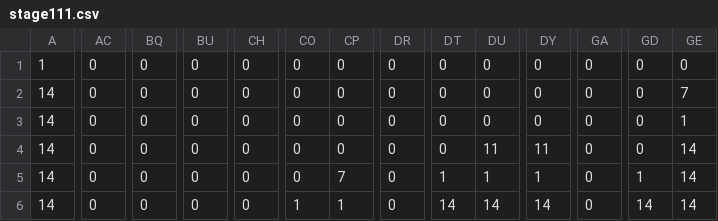
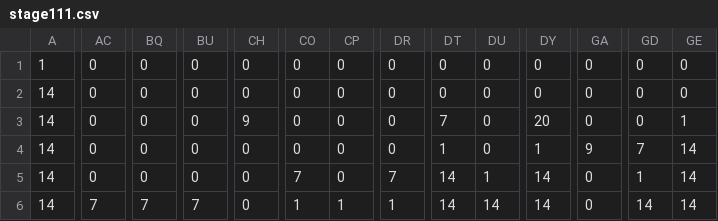
Before and after one commit to tmtm1013/teamAD.WAVE1, a CSV file: WAVE/WAVE/stage111.csv, drawn as a sheet; only a part is shown, gaps mark what is left out; the diff covers the shown part only; the diff names each change by its address in the sheet, - before the commit and + after, or states it on an @@ line.

```diff
--- a/WAVE/WAVE/stage111.csv
+++ b/WAVE/WAVE/stage111.csv
-GE2: 7
+GE2: 0
-CH3: 0
+CH3: 9
-DT3: 0
+DT3: 7
-DY3: 0
+DY3: 20
-DT4: 0
+DT4: 1
-DU4: 11
+DU4: 0
-DY4: 11
+DY4: 1
-GA4: 0
+GA4: 9
-GD4: 0
+GD4: 7
-CO5: 0
+CO5: 7
-CP5: 7
+CP5: 0
-DR5: 0
+DR5: 7
-DT5: 1
+DT5: 14
-DY5: 1
+DY5: 14
-AC6: 0
+AC6: 7
-BQ6: 0
+BQ6: 7
-BU6: 0
+BU6: 7
-DR6: 0
+DR6: 1
```
Also changed, not shown: 66 edited cells elsewhere in this file, WAVE/WAVE/stage222.csv, WAVE/WAVE/stage333.csv, 21 other files.
